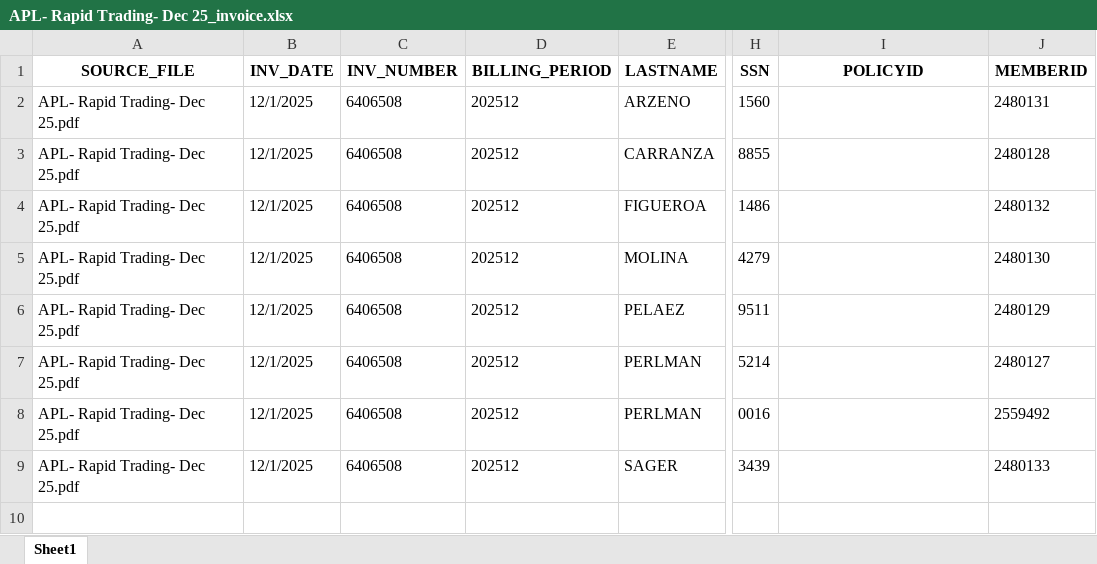
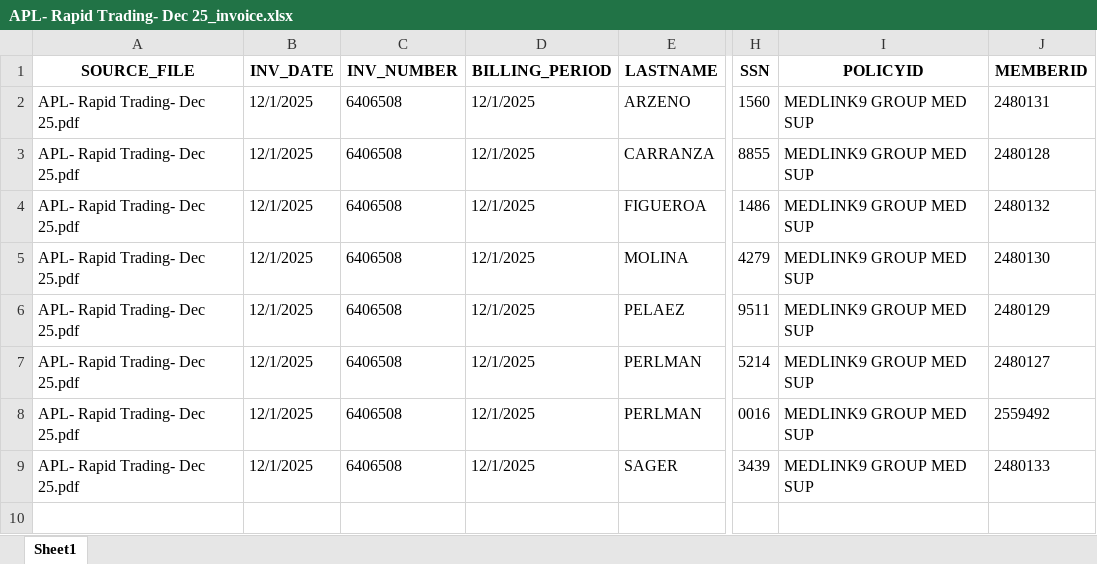
Before and after one commit to kalaiyarasi2/Gpu_server, an Excel workbook: Unified_PDF_Platform/unified_outputs/APL- Rapid Trading- Dec 25_invoice.xlsx, sheet Sheet1, drawn as a sheet; only a part is shown, gaps mark what is left out; values as stored, in another font and other column widths than the file's, no borders; the diff names each change by its address in the sheet, - before the commit and + after, or states it on an @@ line.

```diff
--- a/Unified_PDF_Platform/unified_outputs/APL- Rapid Trading- Dec 25_invoice.xlsx (sheet Sheet1)
+++ b/Unified_PDF_Platform/unified_outputs/APL- Rapid Trading- Dec 25_invoice.xlsx (sheet Sheet1)
-D2:D9 (BILLING_PERIOD): 202512
+D2:D9 (BILLING_PERIOD): 12/1/2025
-I2:I9 (POLICYID): (empty)
+I2:I9 (POLICYID): MEDLINK9 GROUP MED SUP
```
Also changed, not shown: Unified_PDF_Platform/unified_outputs/BCBS RI Revival Hotels Feb-25 Inv_invoice.xlsx, Unified_PDF_Platform/unified_outputs/extracted_data_structural.xlsx, 15 other files.
